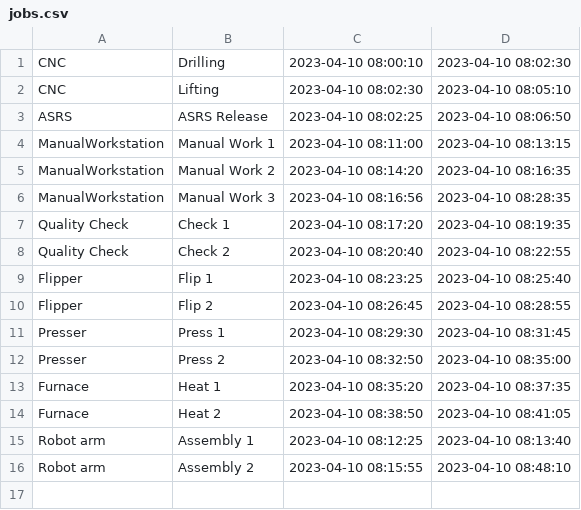
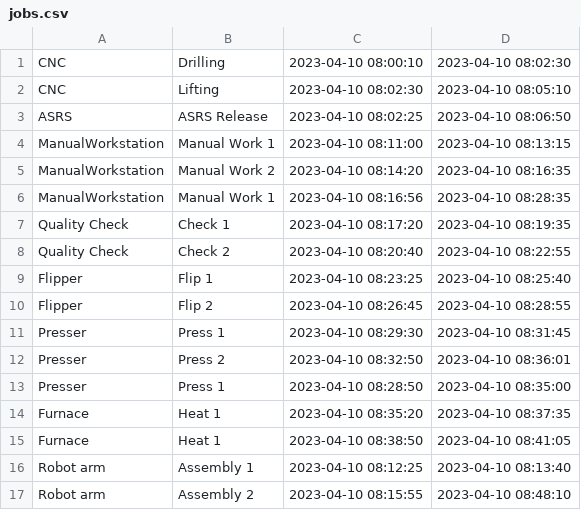
Before and after one commit to Egecan33/gantzChart, a CSV file: jobs.csv, drawn as a sheet.

```diff
--- a/jobs.csv
+++ b/jobs.csv
@@ -5,3 +5,3 @@ ManualWorkstation,Manual Work 1,2023-04-10 08:11:00,2023-04-10 08:13:15
 ManualWorkstation,Manual Work 2,2023-04-10 08:14:20,2023-04-10 08:16:35
-ManualWorkstation,Manual Work 3,2023-04-10 08:16:56,2023-04-10 08:28:35
+ManualWorkstation,Manual Work 1,2023-04-10 08:16:56,2023-04-10 08:28:35
 Quality Check,Check 1,2023-04-10 08:17:20,2023-04-10 08:19:35
@@ -11,5 +11,6 @@ Flipper,Flip 2,2023-04-10 08:26:45,2023-04-10 08:28:55
 Presser,Press 1,2023-04-10 08:29:30,2023-04-10 08:31:45
-Presser,Press 2,2023-04-10 08:32:50,2023-04-10 08:35:00
+Presser,Press 2,2023-04-10 08:32:50,2023-04-10 08:36:01
+Presser,Press 1,2023-04-10 08:28:50,2023-04-10 08:35:00
 Furnace,Heat 1,2023-04-10 08:35:20,2023-04-10 08:37:35
-Furnace,Heat 2,2023-04-10 08:38:50,2023-04-10 08:41:05
+Furnace,Heat 1,2023-04-10 08:38:50,2023-04-10 08:41:05
 Robot arm,Assembly 1,2023-04-10 08:12:25,2023-04-10 08:13:40
```
Also changed, not shown: 3 other files.
